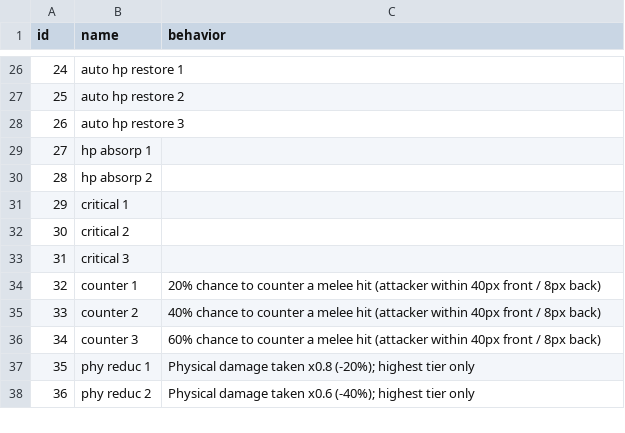
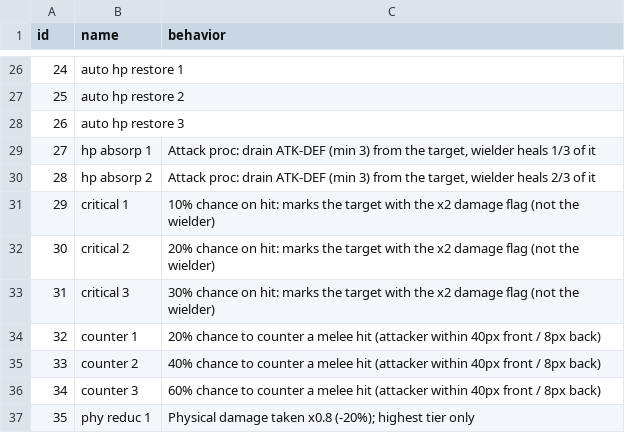
Before and after one commit to Apihplays/Pocket-Kingdom-Binary-Notes, a CSV file: unitdb/effects.csv, drawn as a sheet; only a part is shown, gaps mark what is left out; the shorter side is filled out with more unchanged rows.

Commit message:
fix(unitdb): decode Critical 1/2/3 and HP Absorption 1/2 (27-31)

```diff
--- a/unitdb/effects.csv
+++ b/unitdb/effects.csv
@@ -28,7 +28,7 @@ id,name,behavior
 26,auto hp restore 3,
-27,hp absorp 1,
-28,hp absorp 2,
-29,critical 1,
-30,critical 2,
-31,critical 3,
+27,hp absorp 1,"Attack proc: drain ATK-DEF (min 3) from the target, wielder heals 1/3 of it"
+28,hp absorp 2,"Attack proc: drain ATK-DEF (min 3) from the target, wielder heals 2/3 of it"
+29,critical 1,10% chance on hit: marks the target with the x2 damage flag (not the wielder)
+30,critical 2,20% chance on hit: marks the target with the x2 damage flag (not the wielder)
+31,critical 3,30% chance on hit: marks the target with the x2 damage flag (not the wielder)
 32,counter 1,20% chance to counter a melee hit (attacker within 40px front / 8px back)
```
Also changed, not shown: 4 other files.
